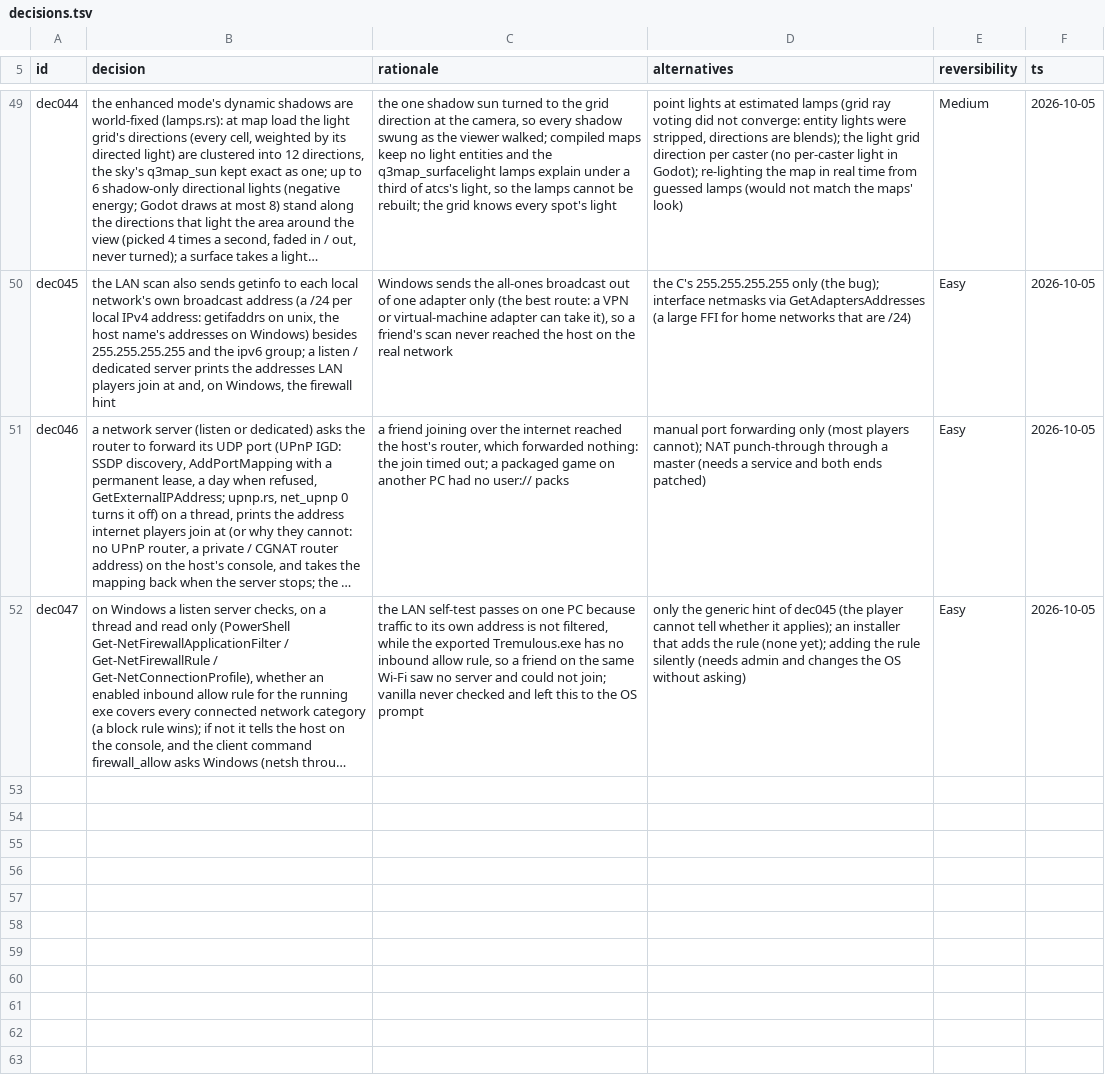
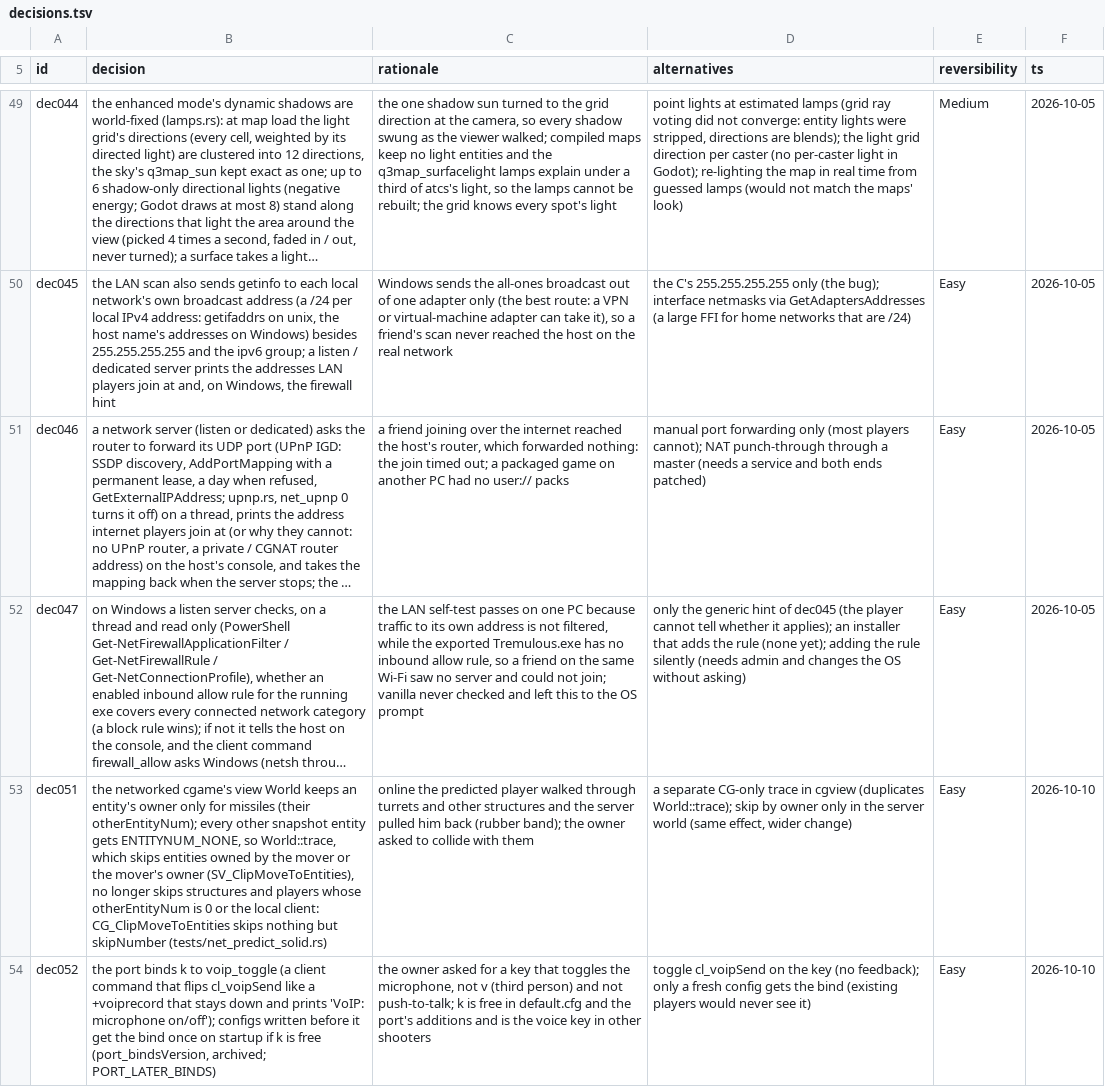
Before and after one commit to MeepingsCorner/Tremulous-Revamped, a TSV file: sheets/decisions.tsv, drawn as a sheet; only a part is shown, gaps mark what is left out; long unchanged cells end in …; the diff names each change by its address in the sheet, - before the commit and + after, or states it on an @@ line.

```diff
--- a/sheets/decisions.tsv
+++ b/sheets/decisions.tsv
+row 53: dec051 | the networked cgame's view World keeps an entity's owner only for missiles (their otherEntityNum); every other snapshot entity gets ENTITYNUM_NONE, so World::trace, which skips entities owned by the mover or the mover's owner (SV_ClipMoveToEntities), no longer skips structures and players whose otherEntityNum is 0 or the local client: CG_ClipMoveToEntities skips nothing but skipNumber (tests/net_predict_solid.rs) | online the predicted player walked through turrets and other structures and the server pulled him back (rubber band); the owner asked to collide with them | a separate CG-only trace in cgview (duplicates World::trace); skip by owner only in the server world (same effect, wider change) | Easy | 2026-10-10
+row 54: dec052 | the port binds k to voip_toggle (a client command that flips cl_voipSend like a +voiprecord that stays down and prints 'VoIP: microphone on/off'); configs written before it get the bind once on startup if k is free (port_bindsVersion, archived; PORT_LATER_BINDS) | the owner asked for a key that toggles the microphone, not v (third person) and not push-to-talk; k is free in default.cfg and the port's additions and is the voice key in other shooters | toggle cl_voipSend on the key (no feedback); only a fresh config gets the bind (existing players would never see it) | Easy | 2026-10-10
```
Also changed, not shown: 6 other files.
